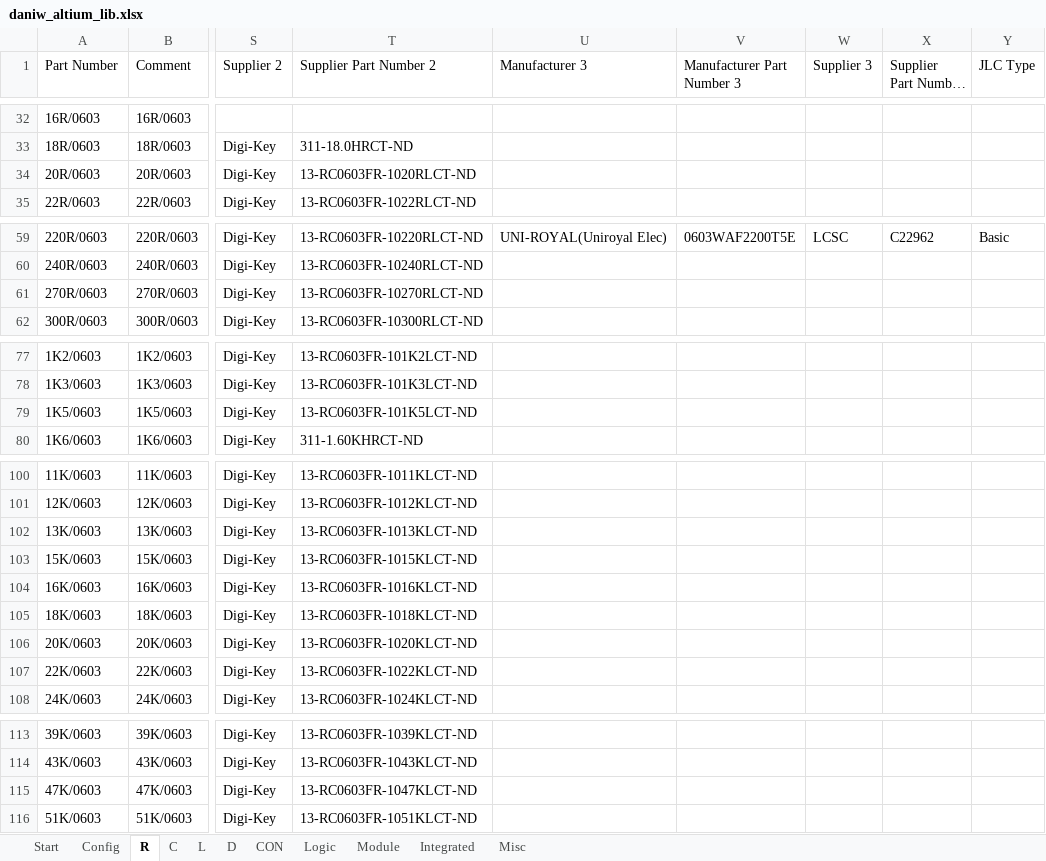
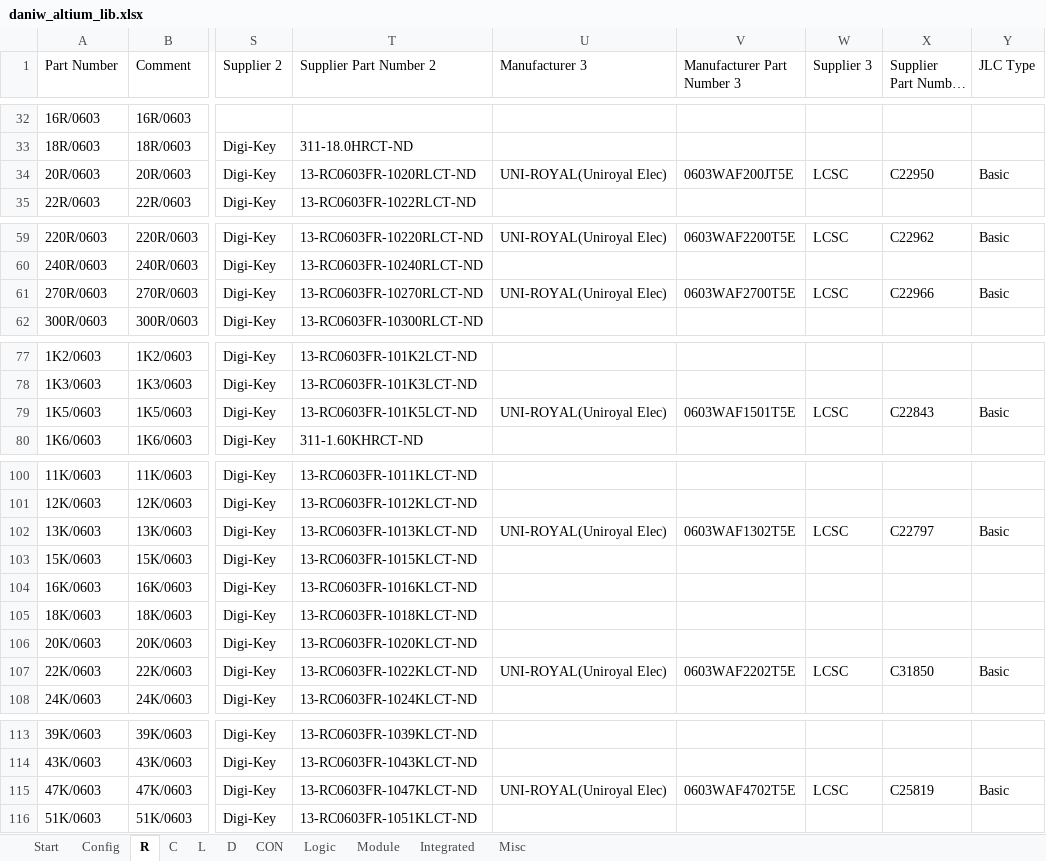
Before and after one commit to daniw/daniw_altium_lib, an Excel workbook: daniw_altium_lib.xlsx, sheet R, drawn as a sheet; only a part is shown, gaps mark what is left out; long unchanged cells end in …; values as stored, in another font and other column widths than the file's, no borders; the diff covers the shown part only; the diff names each change by its address in the sheet, - before the commit and + after, or states it on an @@ line.

Commit message:
Capacitors and resistors used in night-cones updated to JLC basic parts

```diff
--- a/daniw_altium_lib.xlsx (sheet R)
+++ b/daniw_altium_lib.xlsx (sheet R)
-U34 (Manufacturer 3): (empty)
+U34 (Manufacturer 3): UNI-ROYAL(Uniroyal Elec)
-V34 (Manufacturer Part Number 3): (empty)
+V34 (Manufacturer Part Number 3): 0603WAF200JT5E
-W34 (Supplier 3): (empty)
+W34 (Supplier 3): LCSC
-X34 (Supplier Part Number 3): (empty)
+X34 (Supplier Part Number 3): C22950
-Y34 (JLC Type): (empty)
+Y34 (JLC Type): Basic
-U61 (Manufacturer 3): (empty)
+U61 (Manufacturer 3): UNI-ROYAL(Uniroyal Elec)
-V61 (Manufacturer Part Number 3): (empty)
+V61 (Manufacturer Part Number 3): 0603WAF2700T5E
-W61 (Supplier 3): (empty)
+W61 (Supplier 3): LCSC
-X61 (Supplier Part Number 3): (empty)
+X61 (Supplier Part Number 3): C22966
-Y61 (JLC Type): (empty)
+Y61 (JLC Type): Basic
-U79 (Manufacturer 3): (empty)
+U79 (Manufacturer 3): UNI-ROYAL(Uniroyal Elec)
-V79 (Manufacturer Part Number 3): (empty)
+V79 (Manufacturer Part Number 3): 0603WAF1501T5E
-W79 (Supplier 3): (empty)
+W79 (Supplier 3): LCSC
-X79 (Supplier Part Number 3): (empty)
+X79 (Supplier Part Number 3): C22843
-Y79 (JLC Type): (empty)
+Y79 (JLC Type): Basic
-U102 (Manufacturer 3): (empty)
+U102 (Manufacturer 3): UNI-ROYAL(Uniroyal Elec)
-V102 (Manufacturer Part Number 3): (empty)
+V102 (Manufacturer Part Number 3): 0603WAF1302T5E
-W102 (Supplier 3): (empty)
+W102 (Supplier 3): LCSC
-X102 (Supplier Part Number 3): (empty)
+X102 (Supplier Part Number 3): C22797
-Y102 (JLC Type): (empty)
+Y102 (JLC Type): Basic
-U107 (Manufacturer 3): (empty)
+U107 (Manufacturer 3): UNI-ROYAL(Uniroyal Elec)
-V107 (Manufacturer Part Number 3): (empty)
+V107 (Manufacturer Part Number 3): 0603WAF2202T5E
-W107 (Supplier 3): (empty)
+W107 (Supplier 3): LCSC
-X107 (Supplier Part Number 3): (empty)
+X107 (Supplier Part Number 3): C31850
-Y107 (JLC Type): (empty)
+Y107 (JLC Type): Basic
-U115 (Manufacturer 3): (empty)
+U115 (Manufacturer 3): UNI-ROYAL(Uniroyal Elec)
-V115 (Manufacturer Part Number 3): (empty)
+V115 (Manufacturer Part Number 3): 0603WAF4702T5E
-W115 (Supplier 3): (empty)
+W115 (Supplier 3): LCSC
-X115 (Supplier Part Number 3): (empty)
+X115 (Supplier Part Number 3): C25819
-Y115 (JLC Type): (empty)
+Y115 (JLC Type): Basic
```
Also changed, not shown: 15 edited cells elsewhere in this sheet, sheet C, sheet Integrated, 1 other file.
